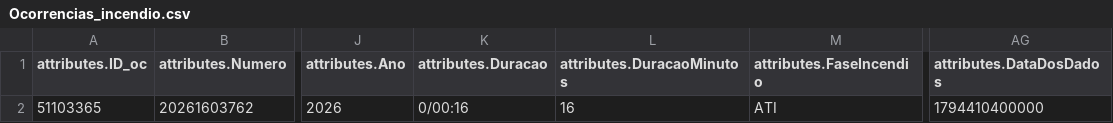
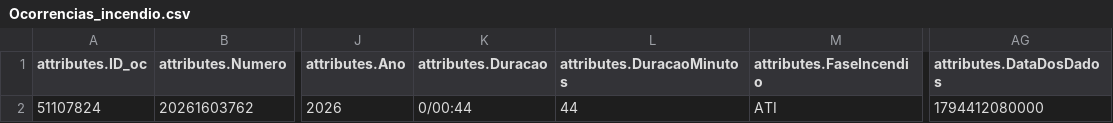
Before and after one commit to CatiaBarros/occurrence-data-collector, a CSV file: Ocorrencias_incendio.csv, drawn as a sheet; only a part is shown, gaps mark what is left out; the diff names each change by its address in the sheet, - before the commit and + after, or states it on an @@ line.

Commit message:
Atualização: 2026-11-11 15:50 (corrida local)

```diff
--- a/Ocorrencias_incendio.csv
+++ b/Ocorrencias_incendio.csv
-A2 (attributes.ID_oc): 51103365
+A2 (attributes.ID_oc): 51107824
-K2 (attributes.Duracao): 0/00:16
+K2 (attributes.Duracao): 0/00:44
-L2 (attributes.DuracaoMinutos): 16
+L2 (attributes.DuracaoMinutos): 44
-AG2 (attributes.DataDosDados): 1794410400000
+AG2 (attributes.DataDosDados): 1794412080000
```
Also changed, not shown: 3 other files.
